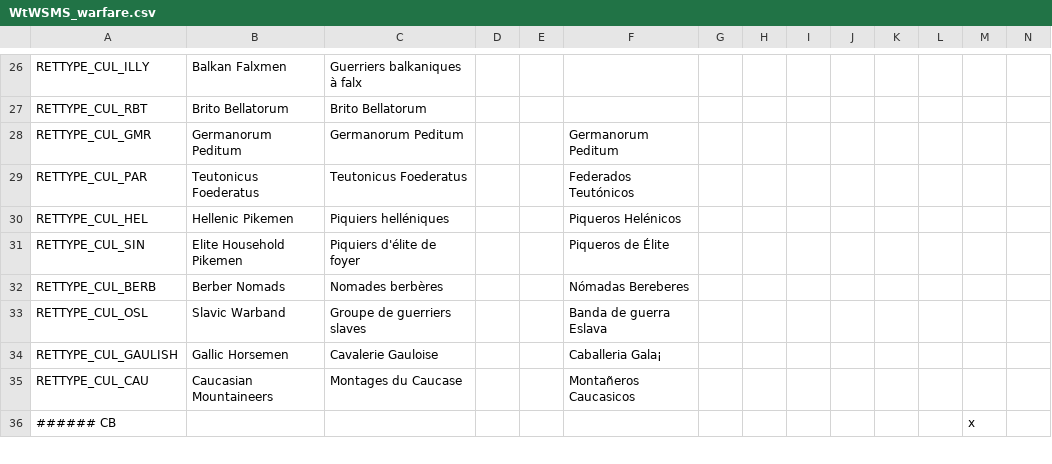
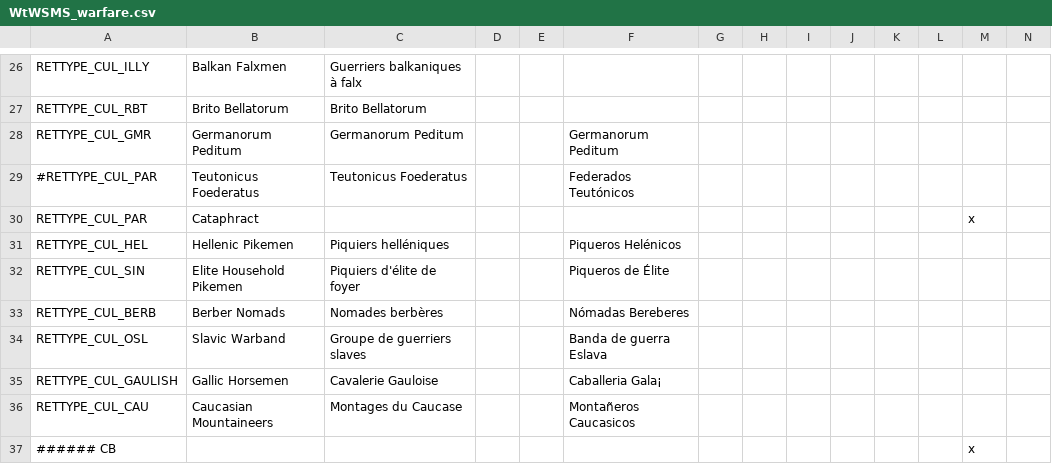
Before and after one commit to loup99/WtWSMS, a CSV file: WTWSMS/localisation/WtWSMS_warfare.csv, drawn as a sheet; only a part is shown, gaps mark what is left out; rows hold the shown columns only; the diff names each change by its address in the sheet, - before the commit and + after, or states it on an @@ line.

```diff
--- a/WTWSMS/localisation/WtWSMS_warfare.csv
+++ b/WTWSMS/localisation/WtWSMS_warfare.csv
-A29: RETTYPE_CUL_PAR
+A29: #RETTYPE_CUL_PAR
+row 30: RETTYPE_CUL_PAR | Cataphract |  |  |  |  |  |  |  |  |  |  | x
```
Also changed, not shown: WTWSMS/localisation/00_WtWSMS_override.csv, 2 other files.
